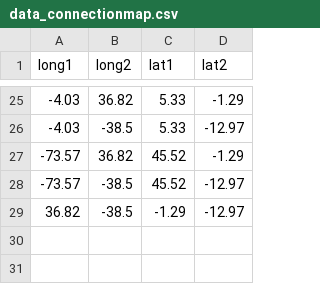
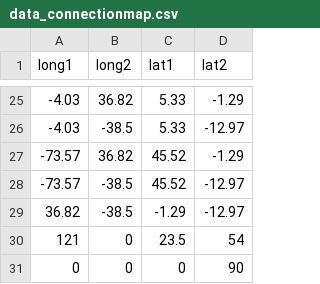
Before and after one commit to OhBlockByJames/InternationalMigrant_D3.js, a CSV file: data_connectionmap.csv, drawn as a sheet; only a part is shown, gaps mark what is left out; the diff names each change by its address in the sheet, - before the commit and + after, or states it on an @@ line.

Commit message:
2nd
2nd

```diff
--- a/data_connectionmap.csv
+++ b/data_connectionmap.csv
+row 30: 121 | 0 | 23.5 | 54
+row 31: 0 | 0 | 0 | 90
```
